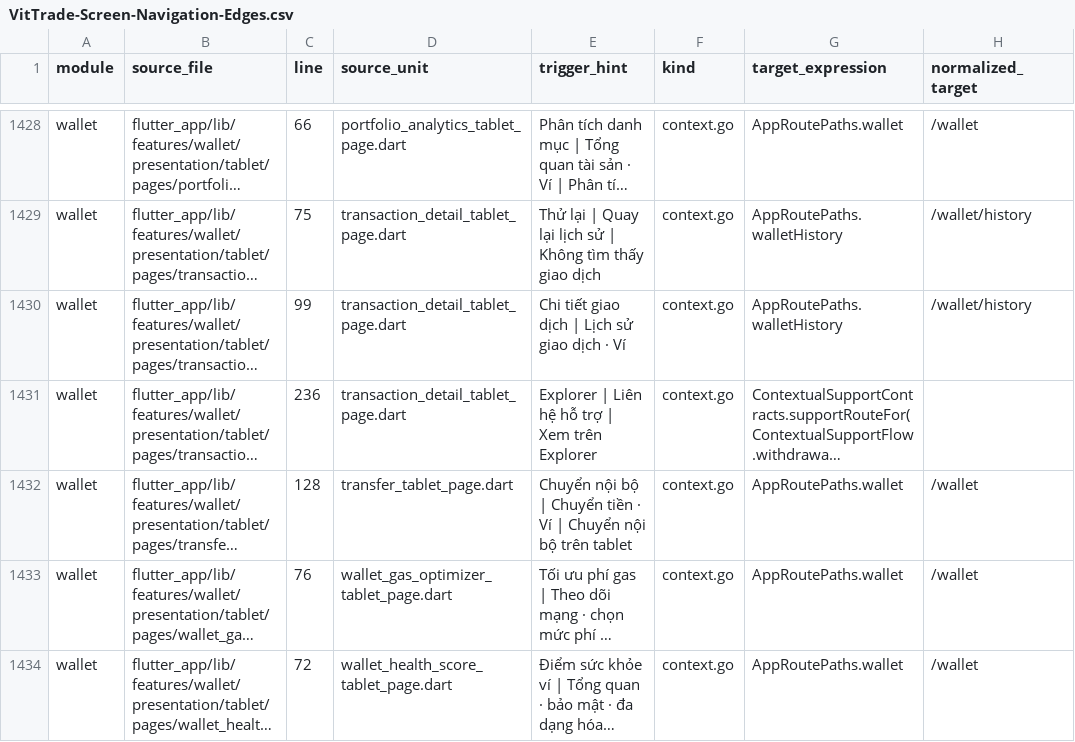
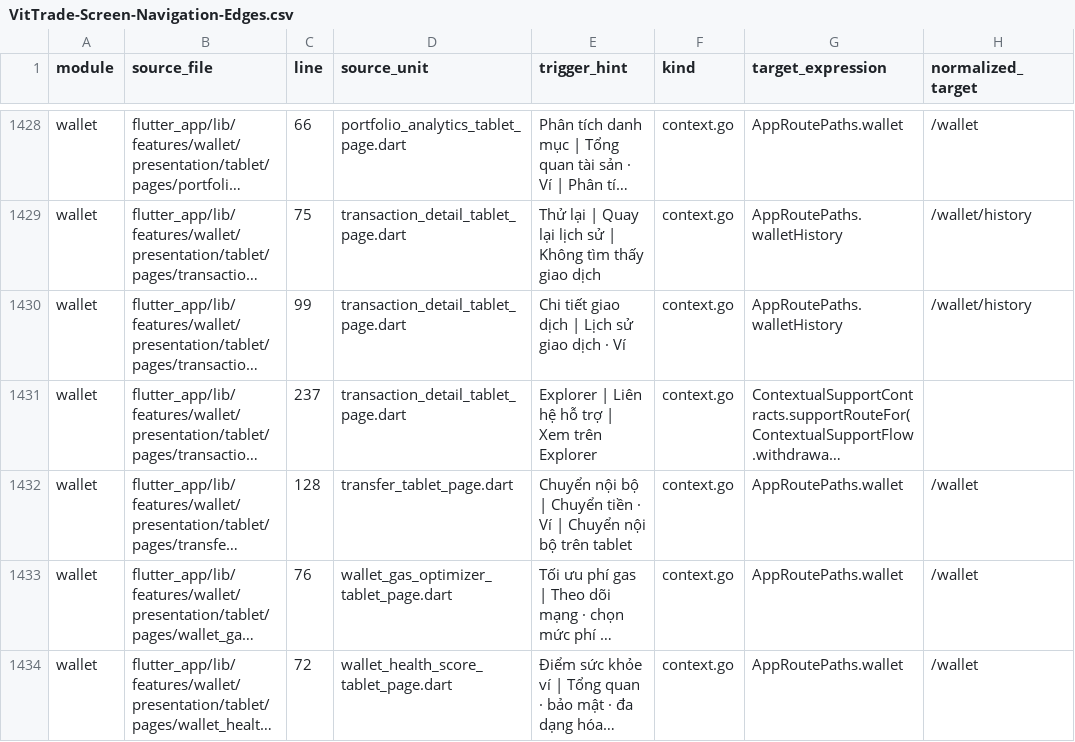
Before and after one commit to LonelyTraderBay/vittrade-flutter, a CSV file: docs/02_FLUTTER_MIGRATION/audits/VitTrade-Screen-Navigation-Edges.csv, drawn as a sheet; only a part is shown, gaps mark what is left out; long unchanged cells end in …; the diff names each change by its address in the sheet, - before the commit and + after, or states it on an @@ line.

Commit message:
Format test shell lịch sử + regen artifact navigation edge

```diff
--- a/docs/02_FLUTTER_MIGRATION/audits/VitTrade-Screen-Navigation-Edges.csv
+++ b/docs/02_FLUTTER_MIGRATION/audits/VitTrade-Screen-Navigation-Edges.csv
-C1431 (line): 236
+C1431 (line): 237
```
Also changed, not shown: 1 other file.
